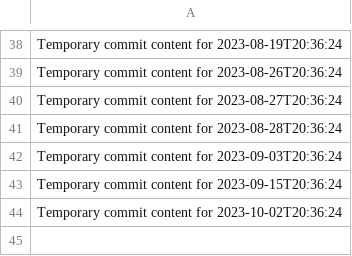
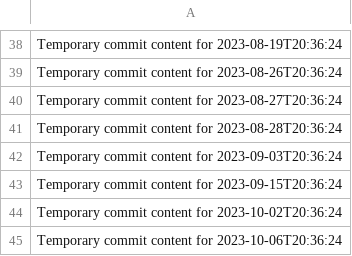
Before and after one commit to git86/Flux2-extended, a CSV file: data.csv, drawn as a sheet; only a part is shown, gaps mark what is left out.

```diff
--- a/data.csv
+++ b/data.csv
@@ -44 +44,2 @@ Temporary commit content for 2023-09-15T20:36:24
 Temporary commit content for 2023-10-02T20:36:24
+Temporary commit content for 2023-10-06T20:36:24
```
